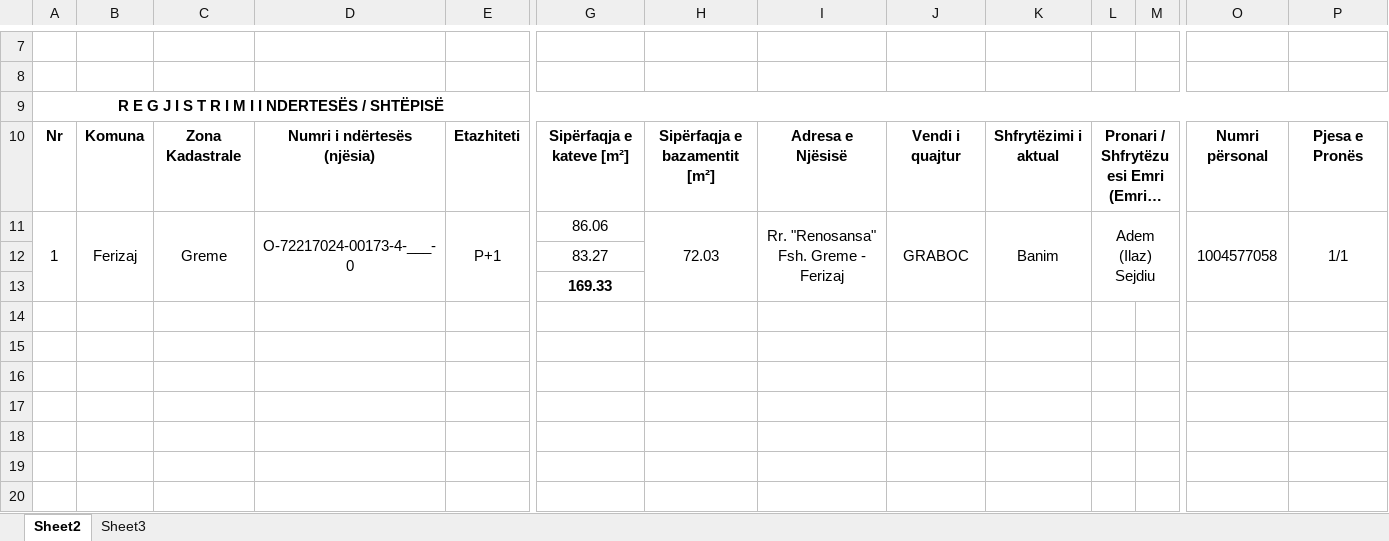
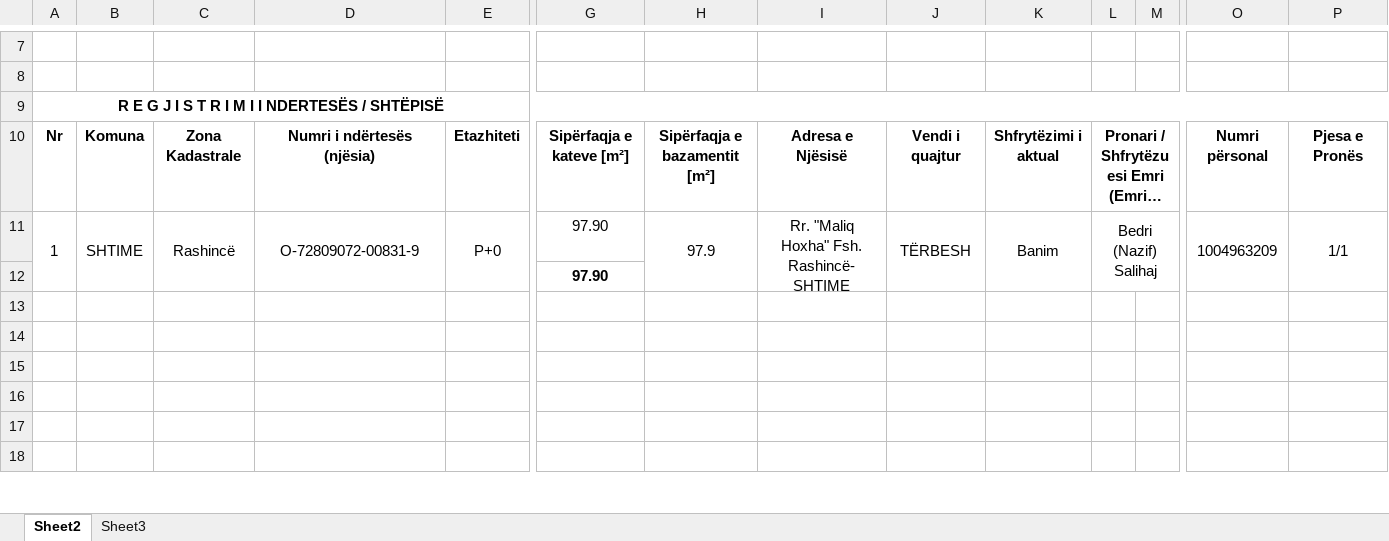
Before and after one commit to geo-coding/831-Muzeqine-legalizimi, an Excel workbook: 831-9-Rashincë-legalizim/4-Te-dhenat-per-kataster/regjistri/17-Regjistri-i-ndërrimeve-për-ndertesë-831-9-Rashincë-legalizim.xlsx, sheet Sheet2, drawn as a sheet; only a part is shown, gaps mark what is left out; long unchanged cells end in …; values as stored, in another font and other column widths than the file's, no borders; charts and pictures not drawn; removed rows and columns are numbered as before the commit, all else as after; rows hold the shown columns only; the diff names each change by its address in the sheet, - before the commit and + after, or states it on an @@ line.

```diff
--- a/831-9-Rashincë-legalizim/4-Te-dhenat-per-kataster/regjistri/17-Regjistri-i-ndërrimeve-për-ndertesë-831-9-Rashincë-legalizim.xlsx (sheet Sheet2)
+++ b/831-9-Rashincë-legalizim/4-Te-dhenat-per-kataster/regjistri/17-Regjistri-i-ndërrimeve-për-ndertesë-831-9-Rashincë-legalizim.xlsx (sheet Sheet2)
-A11:A13 merged
+A11:A12 merged
-B11: Ferizaj
+B11: SHTIME
-B11:B13 merged
+B11:B12 merged
-C11: Greme
+C11: Rashincë
-C11:C13 merged
+C11:C12 merged
-D11: O-72217024-00173-4-___-0
+D11: O-72809072-00831-9
-D11:D13 merged
+D11:D12 merged
-E11: P+1
+E11: P+0
-E11:E13 merged
+E11:E12 merged
-G11: 86.06
+G11: 97.90
-H11: 72.03
+H11: 97.9
-H11:H13 merged
+H11:H12 merged
-I11: Rr. "Renosansa" Fsh. Greme - Ferizaj
+I11: Rr. "Maliq Hoxha" Fsh. Rashincë- SHTIME
-I11:I13 merged
+I11:I12 merged
-J11: GRABOC
+J11: TËRBESH
-J11:J13 merged
+J11:J12 merged
-K11:K13 merged
+K11:K12 merged
-L11: Adem (Ilaz) Sejdiu
+L11: Bedri (Nazif) Salihaj
-L11:N13 merged
+L11:N12 merged
-O11: 1004577058
+O11: 1004963209
-O11:O13 merged
+O11:O12 merged
-P11:P13 merged
+P11:P12 merged
-row 12:  |  |  |  |  | 83.27
-row 13:  |  |  |  |  | 169.33
-row 12: (empty)
+row 12:  |  |  |  |  | 97.90
```
Also changed, not shown: 10 other files.
